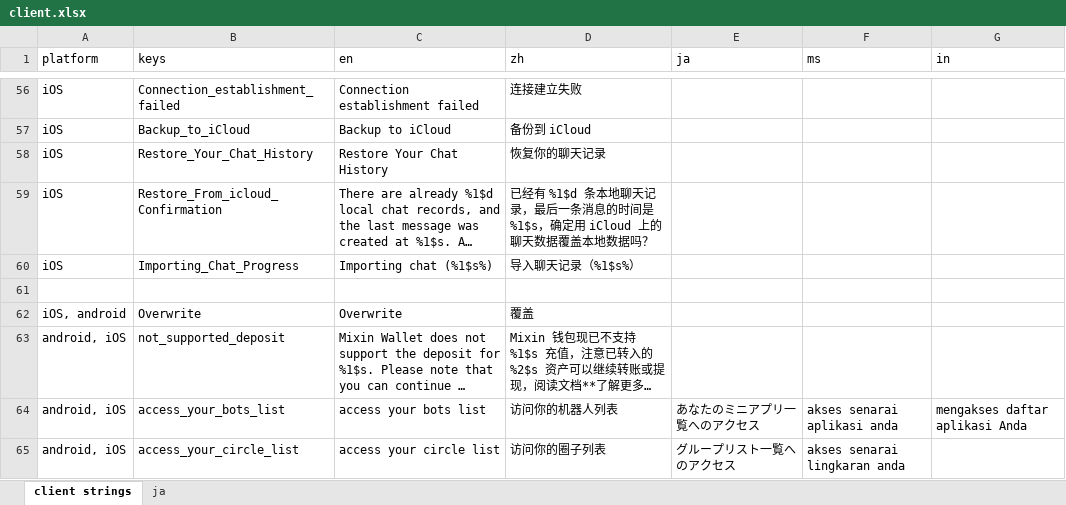
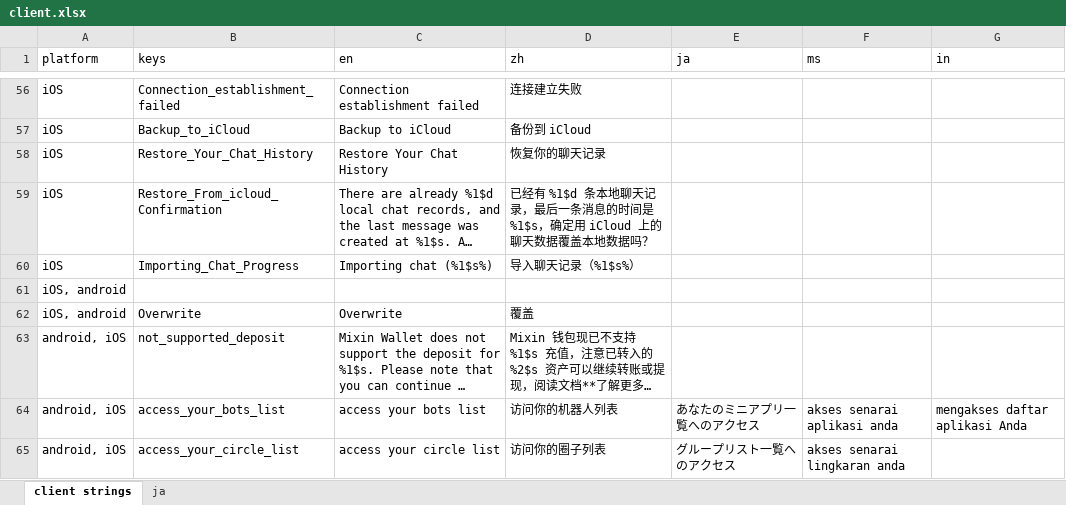
Before and after one commit to xingstarx/sync-google-sheet, an Excel workbook: client.xlsx, sheet client strings, drawn as a sheet; only a part is shown, gaps mark what is left out; long unchanged cells end in …; values as stored, in another font and other column widths than the file's, no borders; charts and pictures and conditional formats not drawn; the diff names each change by its address in the sheet, - before the commit and + after, or states it on an @@ line.

Commit message:
update client.xlsx

```diff
--- a/client.xlsx (sheet client strings)
+++ b/client.xlsx (sheet client strings)
-A61 (platform): (empty)
+A61 (platform): iOS, android
```
